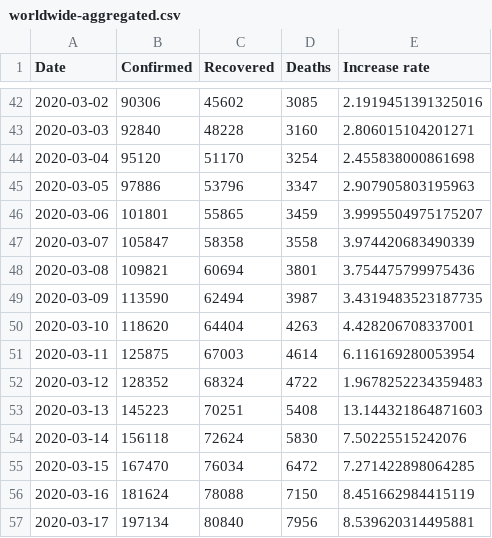
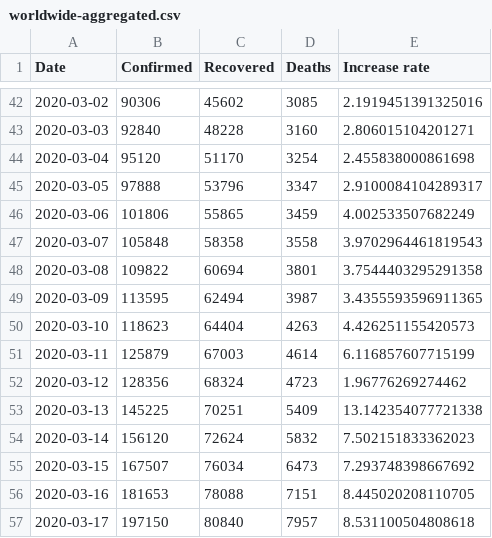
Before and after one commit to real-4w/covid-19, a CSV file: data/worldwide-aggregated.csv, drawn as a sheet; only a part is shown, gaps mark what is left out; the diff covers the shown part only.

```diff
--- a/data/worldwide-aggregated.csv
+++ b/data/worldwide-aggregated.csv
@@ -44,14 +44,14 @@ Date,Confirmed,Recovered,Deaths,Increase rate
 2020-03-04,95120,51170,3254,2.455838000861698
-2020-03-05,97886,53796,3347,2.907905803195963
-2020-03-06,101801,55865,3459,3.9995504975175207
-2020-03-07,105847,58358,3558,3.974420683490339
-2020-03-08,109821,60694,3801,3.754475799975436
-2020-03-09,113590,62494,3987,3.4319483523187735
-2020-03-10,118620,64404,4263,4.428206708337001
-2020-03-11,125875,67003,4614,6.116169280053954
-2020-03-12,128352,68324,4722,1.9678252234359483
-2020-03-13,145223,70251,5408,13.144321864871603
-2020-03-14,156118,72624,5830,7.50225515242076
-2020-03-15,167470,76034,6472,7.271422898064285
-2020-03-16,181624,78088,7150,8.451662984415119
-2020-03-17,197134,80840,7956,8.539620314495881
+2020-03-05,97888,53796,3347,2.9100084104289317
+2020-03-06,101806,55865,3459,4.002533507682249
+2020-03-07,105848,58358,3558,3.9702964461819543
+2020-03-08,109822,60694,3801,3.7544403295291358
+2020-03-09,113595,62494,3987,3.4355593596911365
+2020-03-10,118623,64404,4263,4.426251155420573
+2020-03-11,125879,67003,4614,6.116857607715199
+2020-03-12,128356,68324,4723,1.96776269274462
+2020-03-13,145225,70251,5409,13.142354077721338
+2020-03-14,156120,72624,5832,7.502151833362023
+2020-03-15,167507,76034,6473,7.293748398667692
+2020-03-16,181653,78088,7151,8.445020208110705
+2020-03-17,197150,80840,7957,8.531100504808618
```
Also changed, not shown: 1 added row and 77 edited cells elsewhere in this file, data/key-countries-pivoted.csv, data/reference.csv, 3 other files.
